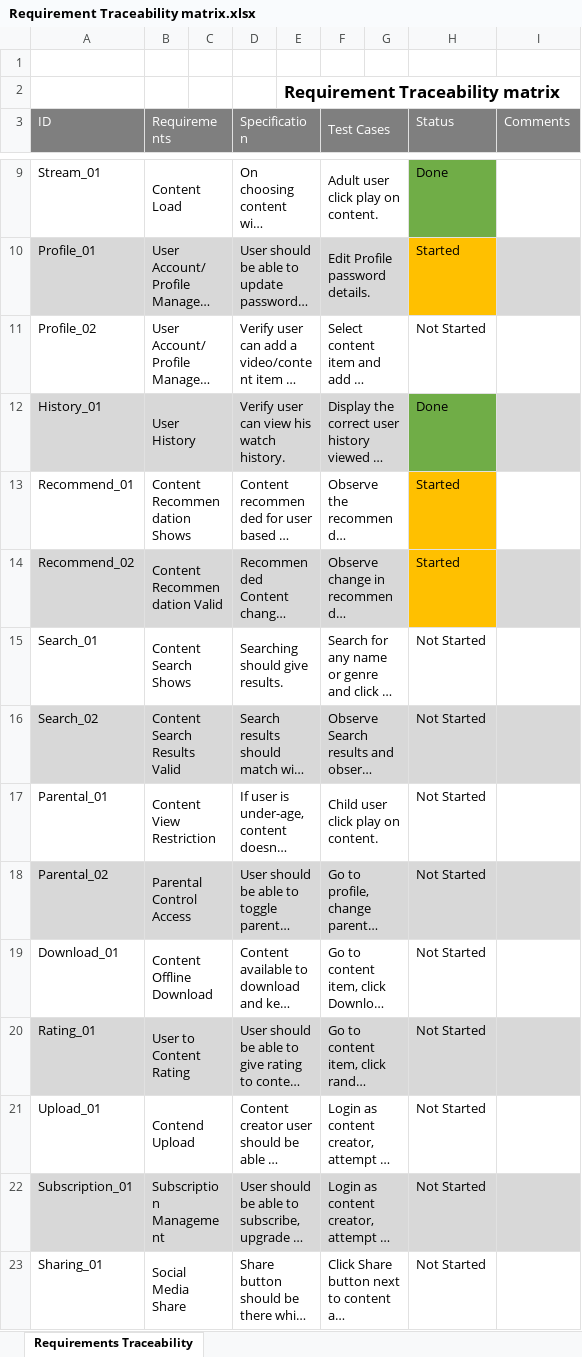
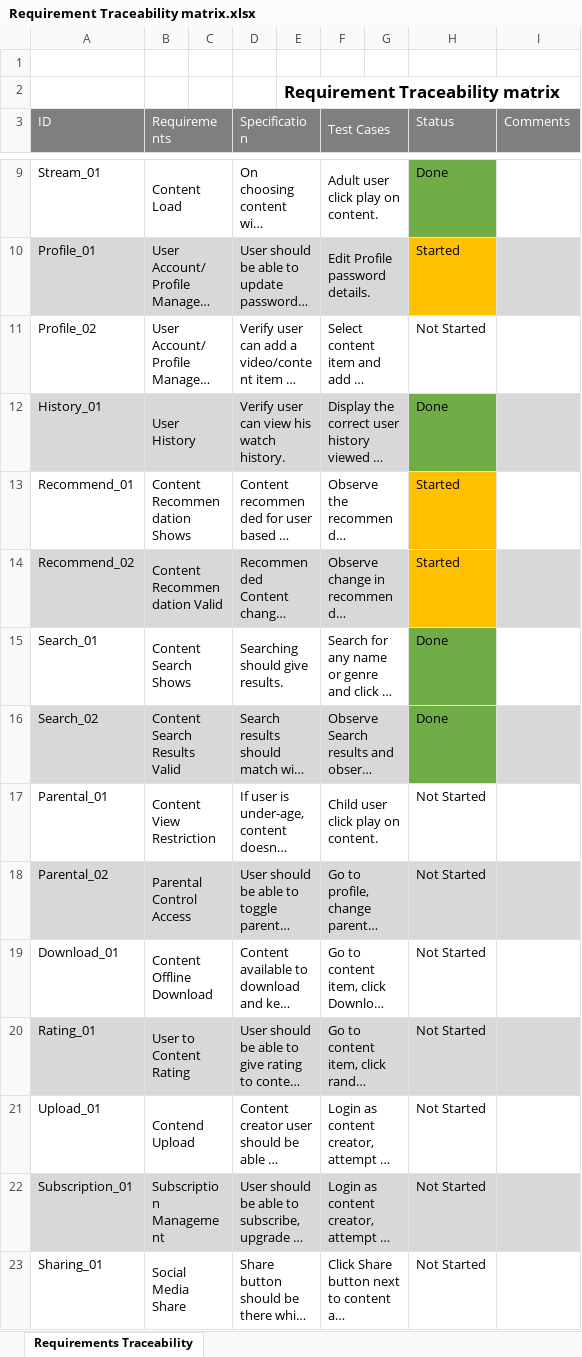
Before and after one commit to adithyatg/OTT-Platform, an Excel workbook: Requirement Traceability matrix.xlsx, sheet Requirements Traceability, drawn as a sheet; only a part is shown, gaps mark what is left out; long unchanged cells end in …; values as stored, in another font and other column widths than the file's, no borders; the diff names each change by its address in the sheet, - before the commit and + after, or states it on an @@ line.

Commit message:
Final RTM

```diff
--- a/Requirement Traceability matrix.xlsx (sheet Requirements Traceability)
+++ b/Requirement Traceability matrix.xlsx (sheet Requirements Traceability)
-H15:H16 (Status): Not Started
+H15:H16 (Status): Done
-H15 fill: none
+H15 fill: #70AD47
-H16 fill: #D8D8D8
+H16 fill: #70AD47
```
